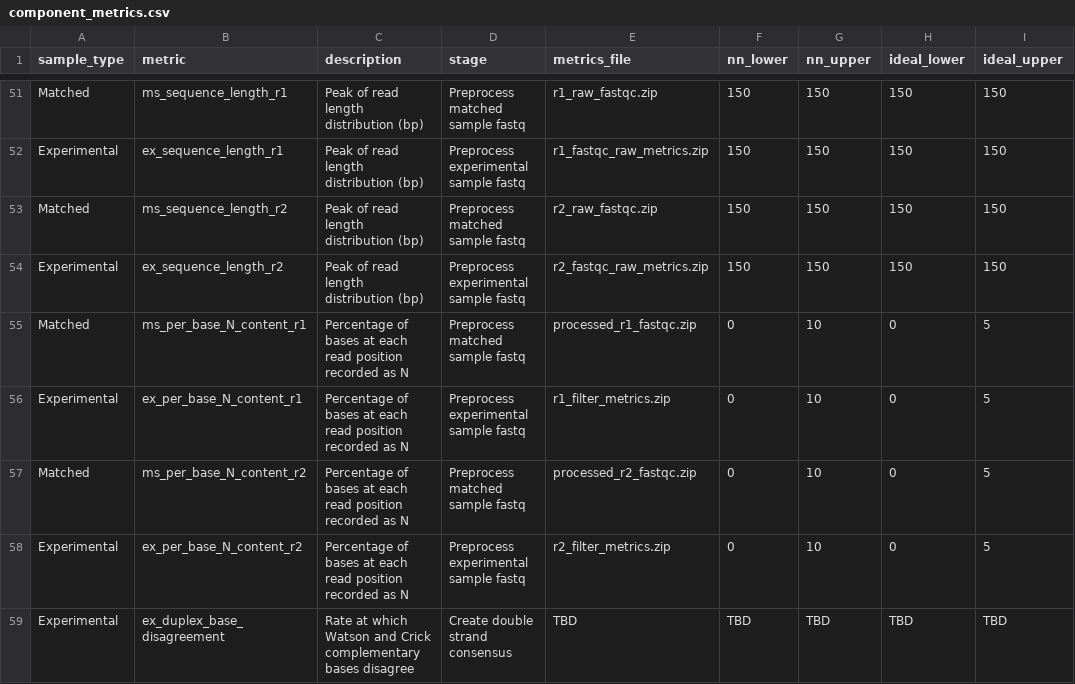
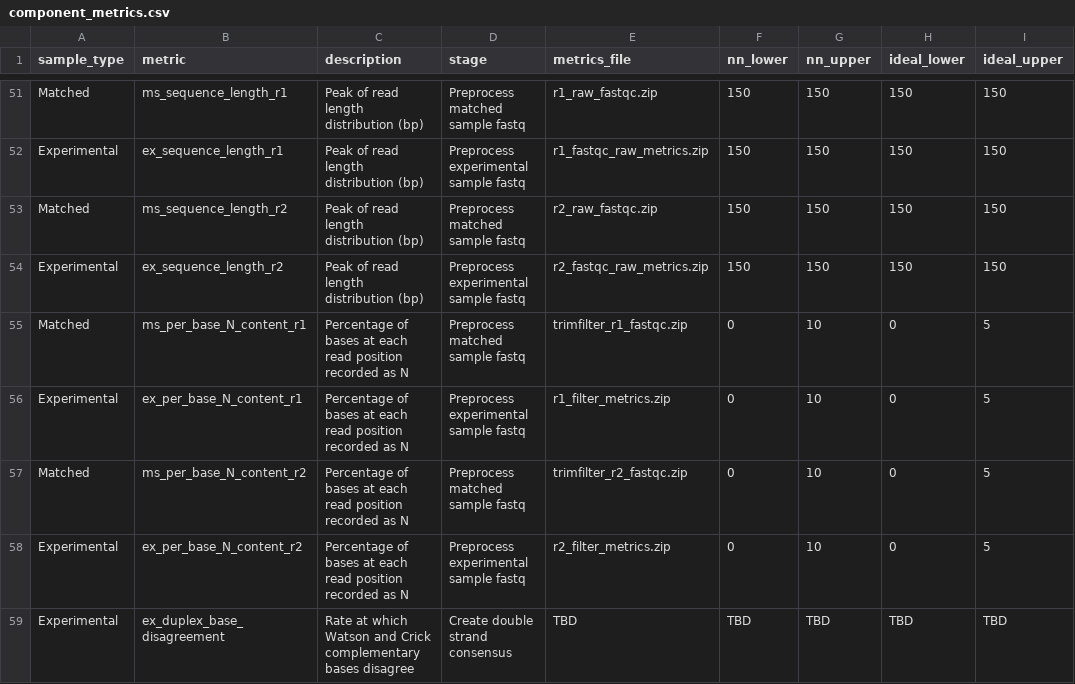
Before and after one commit to systematicmedicine/SomaticCODEC, a CSV file: config/component_metrics.csv, drawn as a sheet; only a part is shown, gaps mark what is left out; the diff covers the shown part only; the diff names each change by its address in the sheet, - before the commit and + after, or states it on an @@ line.

Commit message:
Small edits to component_metrics.csv

```diff
--- a/config/component_metrics.csv
+++ b/config/component_metrics.csv
-E55 (metrics_file): processed_r1_fastqc.zip
+E55 (metrics_file): trimfilter_r1_fastqc.zip
-E57 (metrics_file): processed_r2_fastqc.zip
+E57 (metrics_file): trimfilter_r2_fastqc.zip
```
Also changed, not shown: 14 edited cells elsewhere in this file.
